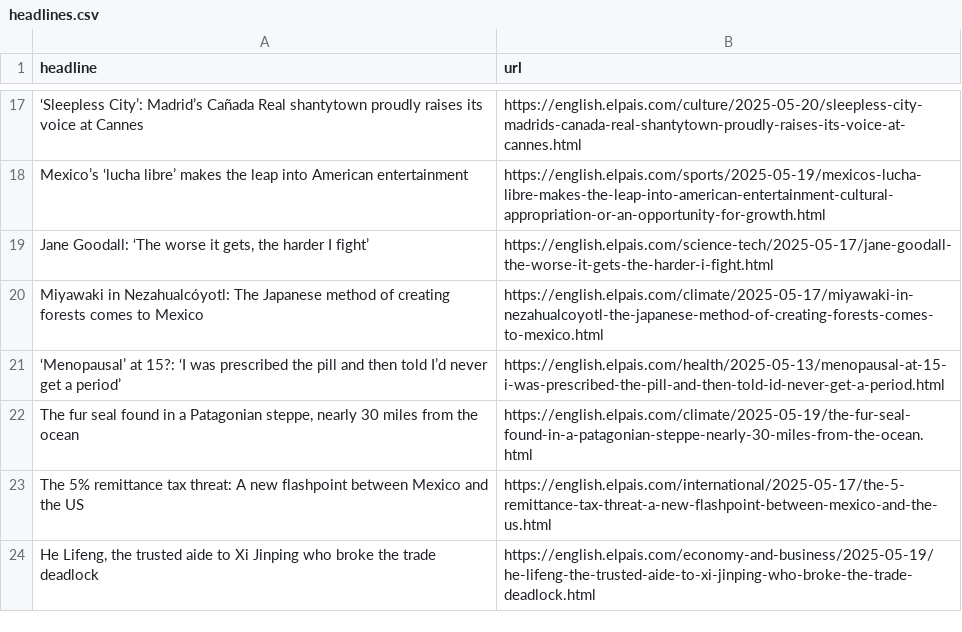
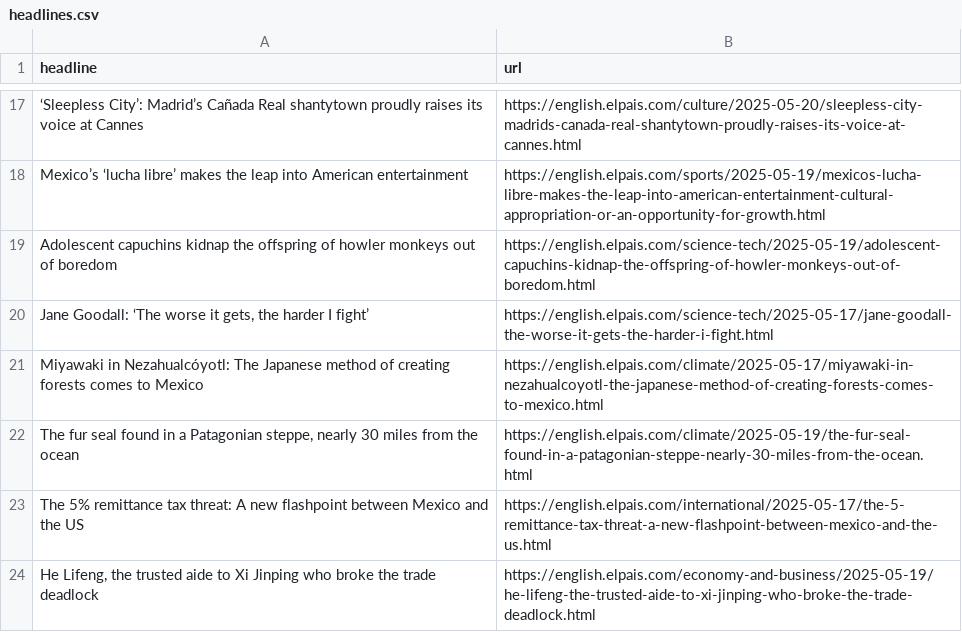
Before and after one commit to dafnikaravola/soma-s-autoscrapper, a CSV file: headlines.csv, drawn as a sheet; only a part is shown, gaps mark what is left out; removed rows and columns are numbered as before the commit, all else as after; the diff names each change by its address in the sheet, - before the commit and + after, or states it on an @@ line.

```diff
--- a/headlines.csv
+++ b/headlines.csv
+row 19: Adolescent capuchins kidnap the offspring of howler monkeys out of boredom | https://english.elpais.com/science-tech/2025-05-19/adolescent-capuchins-kidnap-the-offspring-of-howler-monkeys-out-of-boredom.html
-row 21: ‘Menopausal’ at 15?: ‘I was prescribed the pill and then told I’d never get a period’ | https://english.elpais.com/health/2025-05-13/menopausal-at-15-i-was-prescribed-the-pill-and-then-told-id-never-get-a-period.html
```
